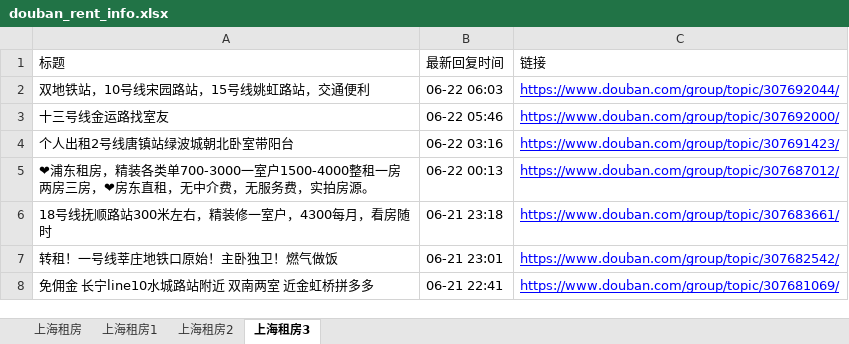
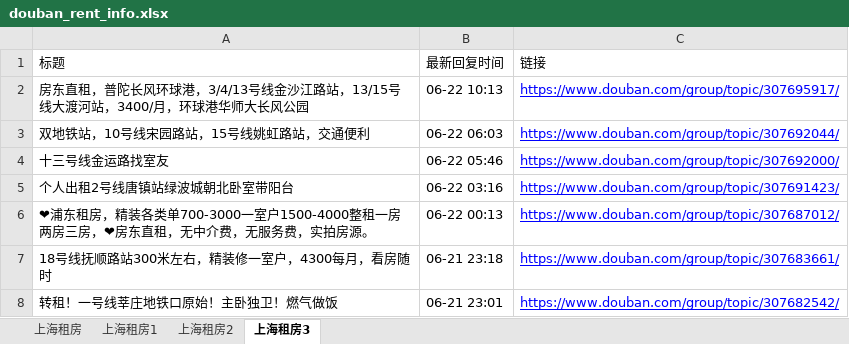
Before and after one commit to RyanShi0118/rent-info-crawler, an Excel workbook: douban_rent_info.xlsx, sheet 上海租房3, drawn as a sheet; only a part is shown; the shorter side is filled out with more unchanged rows; values as stored, in another font and other column widths than the file's, no borders; the diff names each change by its address in the sheet, - before the commit and + after, or states it on an @@ line.

```diff
--- a/douban_rent_info.xlsx (sheet 上海租房3)
+++ b/douban_rent_info.xlsx (sheet 上海租房3)
+row 2: 房东直租，普陀长风环球港，3/4/13号线金沙江路站，13/15号线大渡河站，3400/月，环球港华师大长风公园 | 06-22 10:13 | https://www.douban.com/group/topic/307695917/
```
Also changed, not shown: sheet 上海租房, sheet 上海租房1, filtered_rent_info.xlsx, 1 other file.
